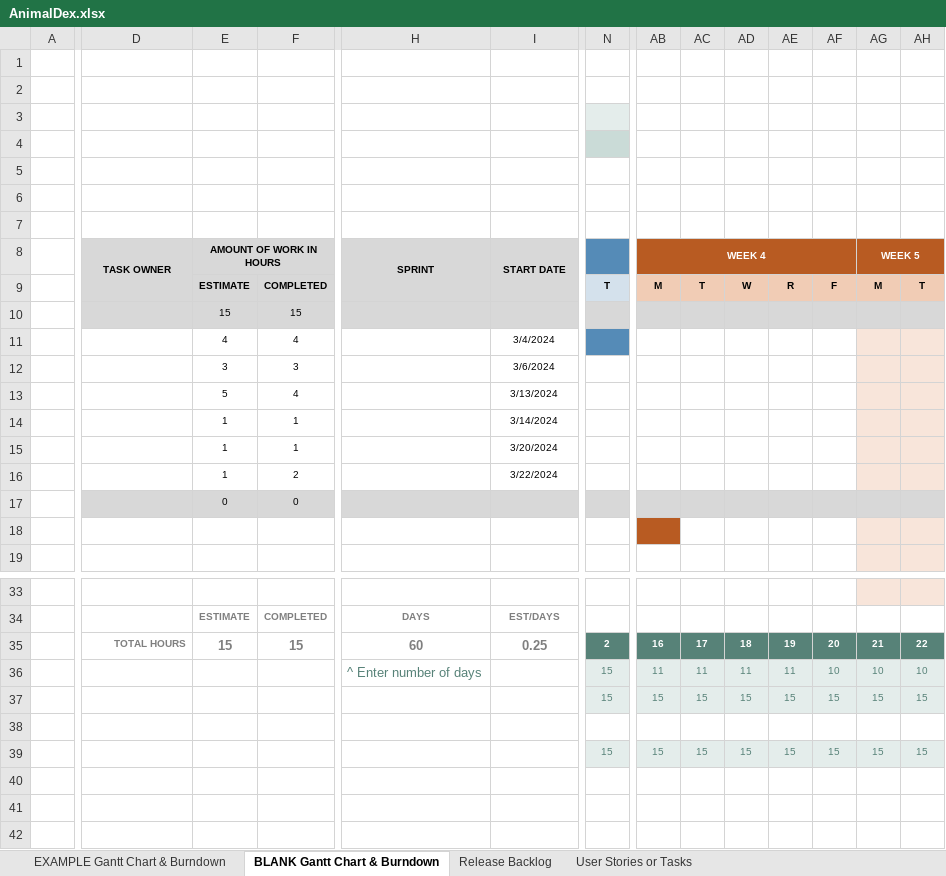
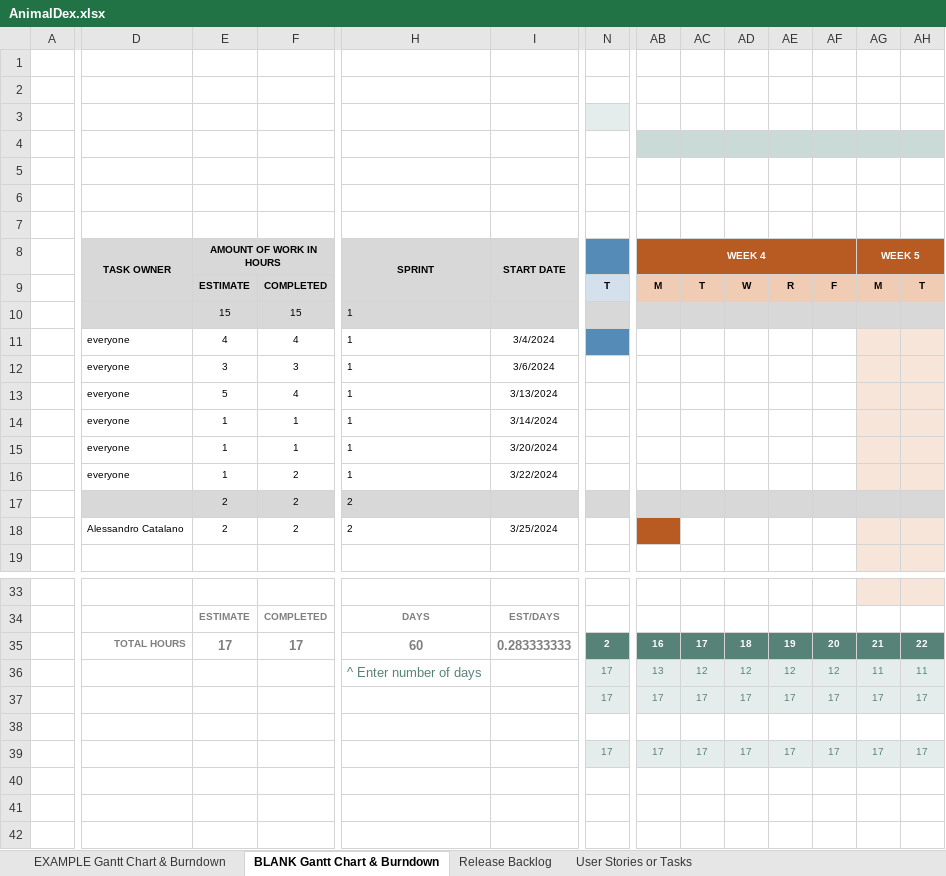
Before and after one commit to Neutrino6/AnimalDex, an Excel workbook: docs/AnimalDex.xlsx, sheet BLANK Gantt Chart & Burndown, drawn as a sheet; only a part is shown, gaps mark what is left out; values as stored, in another font and other column widths than the file's, no borders; charts and pictures not drawn; removed rows and columns are numbered as before the commit, all else as after; rows hold the shown columns only; the diff covers the shown part only; the diff names each change by its address in the sheet, - before the commit and + after, or states it on an @@ line.

Commit message:
First drafting of db structure

```diff
--- a/docs/AnimalDex.xlsx (sheet BLANK Gantt Chart & Burndown)
+++ b/docs/AnimalDex.xlsx (sheet BLANK Gantt Chart & Burndown)
-N4 fill: #CADBD7
+N4 fill: none
-AB4:AH4 fill: none
+AB4:AH4 fill: #CADBD7
-H10:H16 (SPRINT): (empty)
+H10:H16 (SPRINT): 1
-D11:D16 (TASK OWNER): (empty)
+D11:D16 (TASK OWNER): everyone
-row 17:  |  | 0 | 0
-row 18: (empty)
+row 17:  |  | 2 | 2 | 2
+row 18:  | Alessandro Catalano | 2 | 2 | 2 | 3/25/2024
-E35 (AMOUNT OF WORK IN HOURS): 15
+E35 (AMOUNT OF WORK IN HOURS): 17
-F35: 15
+F35: 17
-I35 (START DATE): 0.25
+I35 (START DATE): 0.283333333
-row 36:  |  |  |  | ^ Enter number of days |  | 15 | 11 | 11 | 11 | 11 | 10 | 10 | 10
-row 37:  |  |  |  |  |  | 15 | 15 | 15 | 15 | 15 | 15 | 15 | 15
+row 36:  |  |  |  | ^ Enter number of days |  | 17 | 13 | 12 | 12 | 12 | 12 | 11 | 11
+row 37:  |  |  |  |  |  | 17 | 17 | 17 | 17 | 17 | 17 | 17 | 17
-row 39:  |  |  |  |  |  | 15 | 15 | 15 | 15 | 15 | 15 | 15 | 15
+row 39:  |  |  |  |  |  | 17 | 17 | 17 | 17 | 17 | 17 | 17 | 17
```
Also changed, not shown: cell formats elsewhere in this sheet, charts or pictures, 3 other files.
